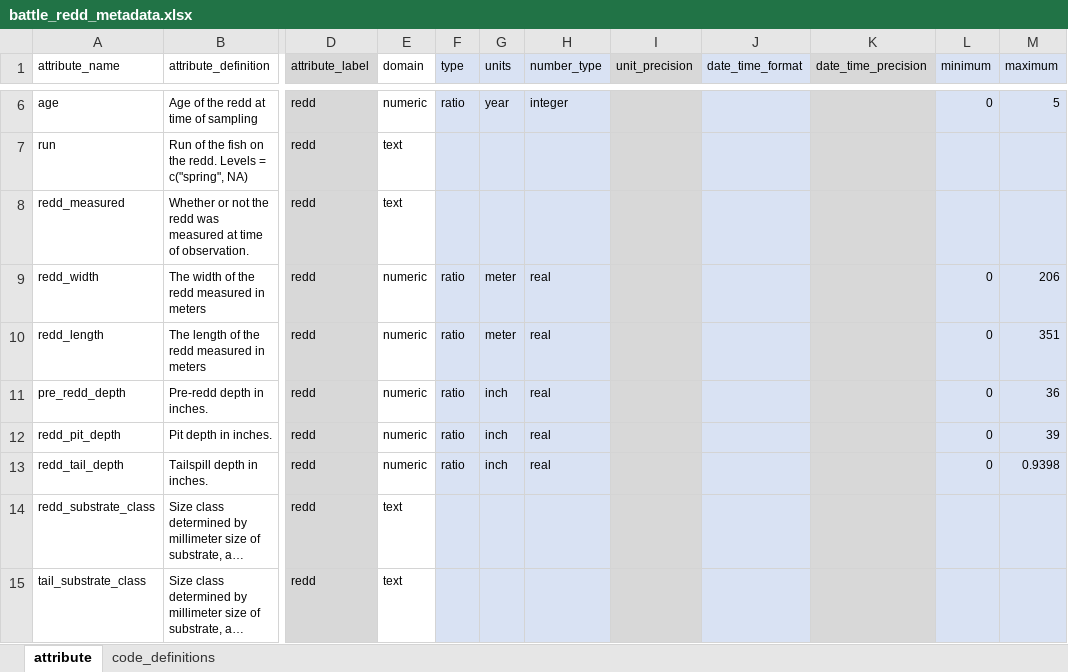
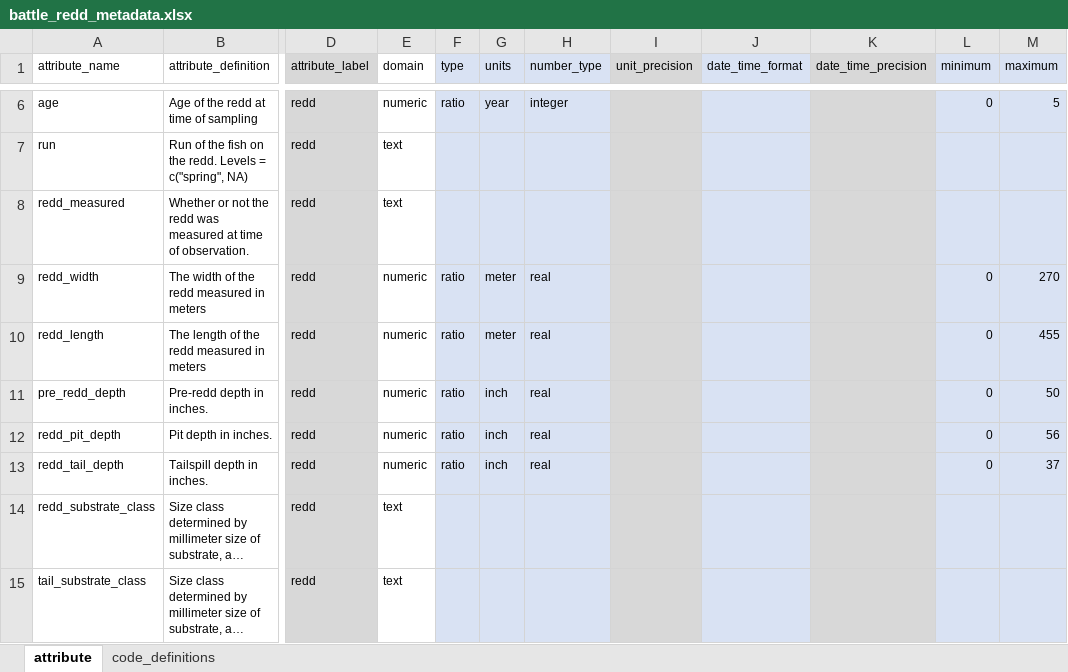
Before and after one commit to SRJPE/jpe-battle-adult-edi, an Excel workbook: data-raw/metadata/battle_redd_metadata.xlsx, sheet attribute, drawn as a sheet; only a part is shown, gaps mark what is left out; long unchanged cells end in …; values as stored, in another font and other column widths than the file's, no borders; the diff names each change by its address in the sheet, - before the commit and + after, or states it on an @@ line.

```diff
--- a/data-raw/metadata/battle_redd_metadata.xlsx (sheet attribute)
+++ b/data-raw/metadata/battle_redd_metadata.xlsx (sheet attribute)
-M9 (maximum): 206
+M9 (maximum): 270
-M10 (maximum): 351
+M10 (maximum): 455
-M11 (maximum): 36
+M11 (maximum): 50
-M12 (maximum): 39
+M12 (maximum): 56
-M13 (maximum): 0.9398
+M13 (maximum): 37
```
Also changed, not shown: data-raw/metadata/battle_adult_metadata.xlsx.
